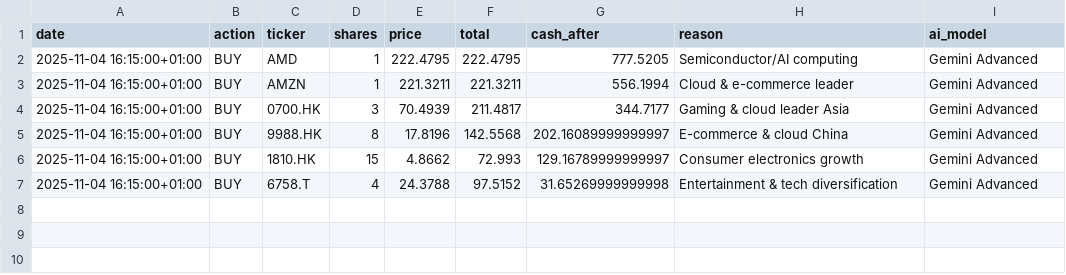
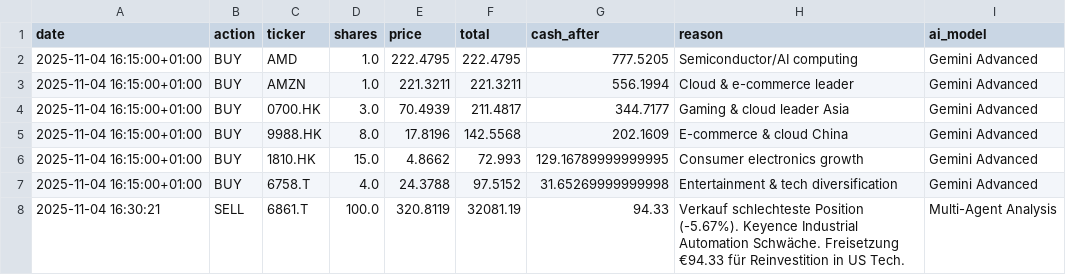
Before and after one commit to leonllu/InvestmentChallenge_GenAI, a CSV file: data/portfolio_trades.csv, drawn as a sheet.

Commit message:
trade_20251104

```diff
--- a/data/portfolio_trades.csv
+++ b/data/portfolio_trades.csv
@@ -1,7 +1,8 @@
 date,action,ticker,shares,price,total,cash_after,reason,ai_model
-2025-11-04 16:15:00+01:00,BUY,AMD,1,222.4795,222.4795,777.5205,Semiconductor/AI computing,Gemini Advanced
-2025-11-04 16:15:00+01:00,BUY,AMZN,1,221.3211,221.3211,556.1994,Cloud & e-commerce leader,Gemini Advanced
-2025-11-04 16:15:00+01:00,BUY,0700.HK,3,70.4939,211.4817,344.7177,Gaming & cloud leader Asia,Gemini Advanced
-2025-11-04 16:15:00+01:00,BUY,9988.HK,8,17.8196,142.5568,202.16089999999997,E-commerce & cloud China,Gemini Advanced
-2025-11-04 16:15:00+01:00,BUY,1810.HK,15,4.8662,72.993,129.16789999999997,Consumer electronics growth,Gemini Advanced
-2025-11-04 16:15:00+01:00,BUY,6758.T,4,24.3788,97.5152,31.65269999999998,Entertainment & tech diversification,Gemini Advanced
+2025-11-04 16:15:00+01:00,BUY,AMD,1.0,222.4795,222.4795,777.5205,Semiconductor/AI computing,Gemini Advanced
+2025-11-04 16:15:00+01:00,BUY,AMZN,1.0,221.3211,221.3211,556.1994,Cloud & e-commerce leader,Gemini Advanced
+2025-11-04 16:15:00+01:00,BUY,0700.HK,3.0,70.4939,211.4817,344.7177,Gaming & cloud leader Asia,Gemini Advanced
+2025-11-04 16:15:00+01:00,BUY,9988.HK,8.0,17.8196,142.5568,202.1609,E-commerce & cloud China,Gemini Advanced
+2025-11-04 16:15:00+01:00,BUY,1810.HK,15.0,4.8662,72.993,129.16789999999995,Consumer electronics growth,Gemini Advanced
+2025-11-04 16:15:00+01:00,BUY,6758.T,4.0,24.3788,97.5152,31.65269999999998,Entertainment & tech diversification,Gemini Advanced
+2025-11-04 16:30:21,SELL,6861.T,100.0,320.8119,32081.19,94.33,Verkauf schlechteste Position (-5.67%). Keyence Industrial Automation Schwäche. Freisetzung €94.33 für Reinvestition in US Tech.,Multi-Agent Analysis
```
Also changed, not shown: 9 other files.
